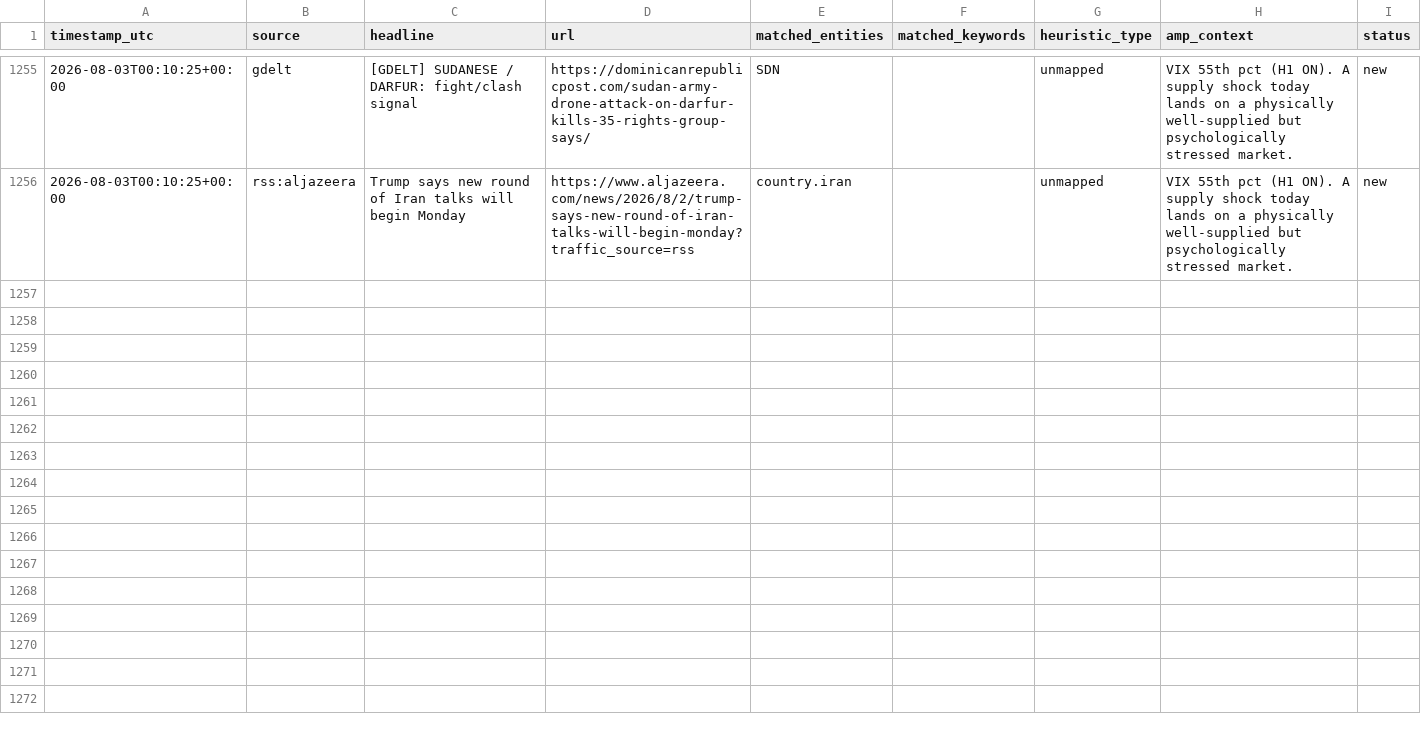
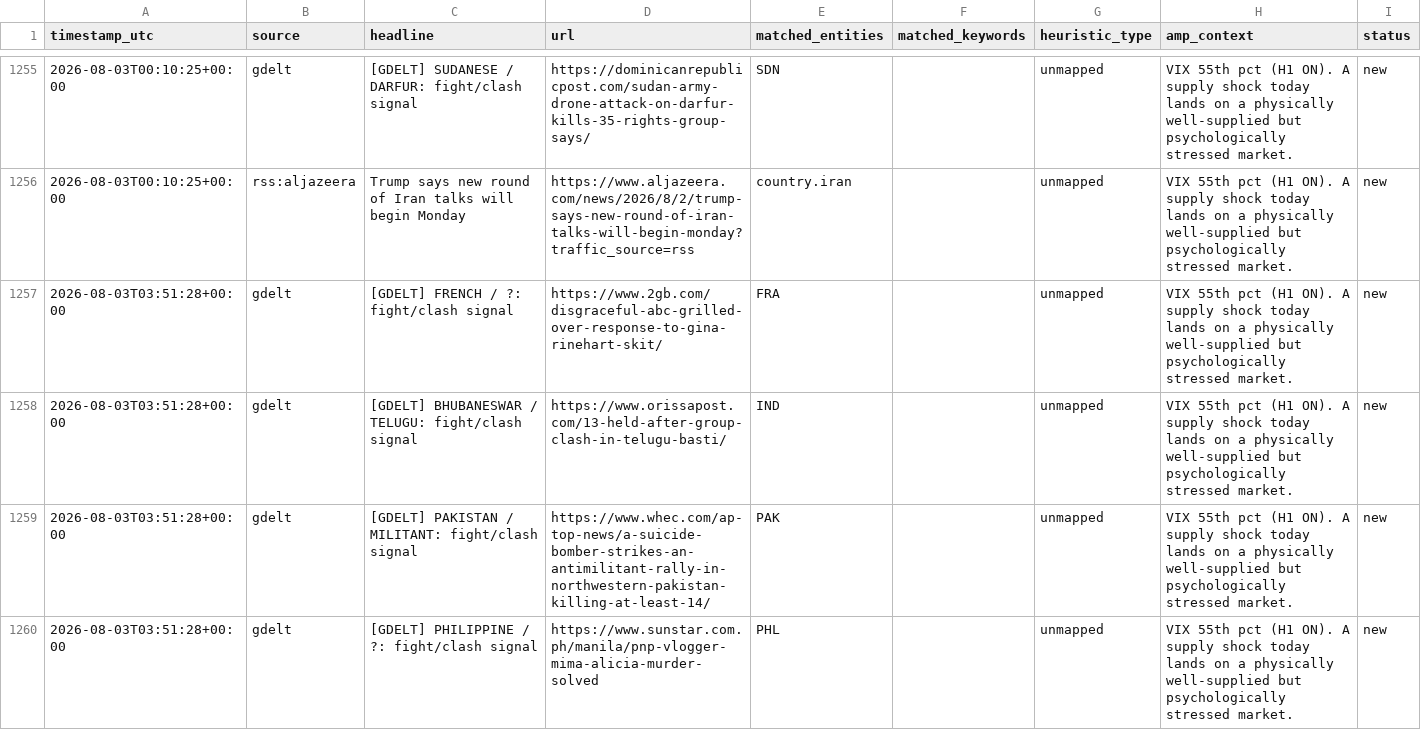
Before and after one commit to josephdelany/ripple-engine, a CSV file: data/alert_queue.csv, drawn as a sheet; only a part is shown, gaps mark what is left out; the diff covers the shown part only; the diff names each change by its address in the sheet, - before the commit and + after, or states it on an @@ line.

```diff
--- a/data/alert_queue.csv
+++ b/data/alert_queue.csv
+row 1257: 2026-08-03T03:51:28+00:00 | gdelt | [GDELT] FRENCH / ?: fight/clash signal | https://www.2gb.com/disgraceful-abc-grilled-over-response-to-gina-rinehart-skit/ | FRA |  | unmapped | VIX 55th pct (H1 ON). A supply shock today lands on a physically well-supplied but psychologically stressed market. | new
+row 1258: 2026-08-03T03:51:28+00:00 | gdelt | [GDELT] BHUBANESWAR / TELUGU: fight/clash signal | https://www.orissapost.com/13-held-after-group-clash-in-telugu-basti/ | IND |  | unmapped | VIX 55th pct (H1 ON). A supply shock today lands on a physically well-supplied but psychologically stressed market. | new
+row 1259: 2026-08-03T03:51:28+00:00 | gdelt | [GDELT] PAKISTAN / MILITANT: fight/clash signal | https://www.whec.com/ap-top-news/a-suicide-bomber-strikes-an-antimilitant-rally-in-northwestern-pakistan-killing-at-least-14/ | PAK |  | unmapped | VIX 55th pct (H1 ON). A supply shock today lands on a physically well-supplied but psychologically stressed market. | new
+row 1260: 2026-08-03T03:51:28+00:00 | gdelt | [GDELT] PHILIPPINE / ?: fight/clash signal | https://www.sunstar.com.ph/manila/pnp-vlogger-mima-alicia-murder-solved | PHL |  | unmapped | VIX 55th pct (H1 ON). A supply shock today lands on a physically well-supplied but psychologically stressed market. | new
```
Also changed, not shown: 4 added rows elsewhere in this file, data/state/situation_log.csv, 1 other file.
